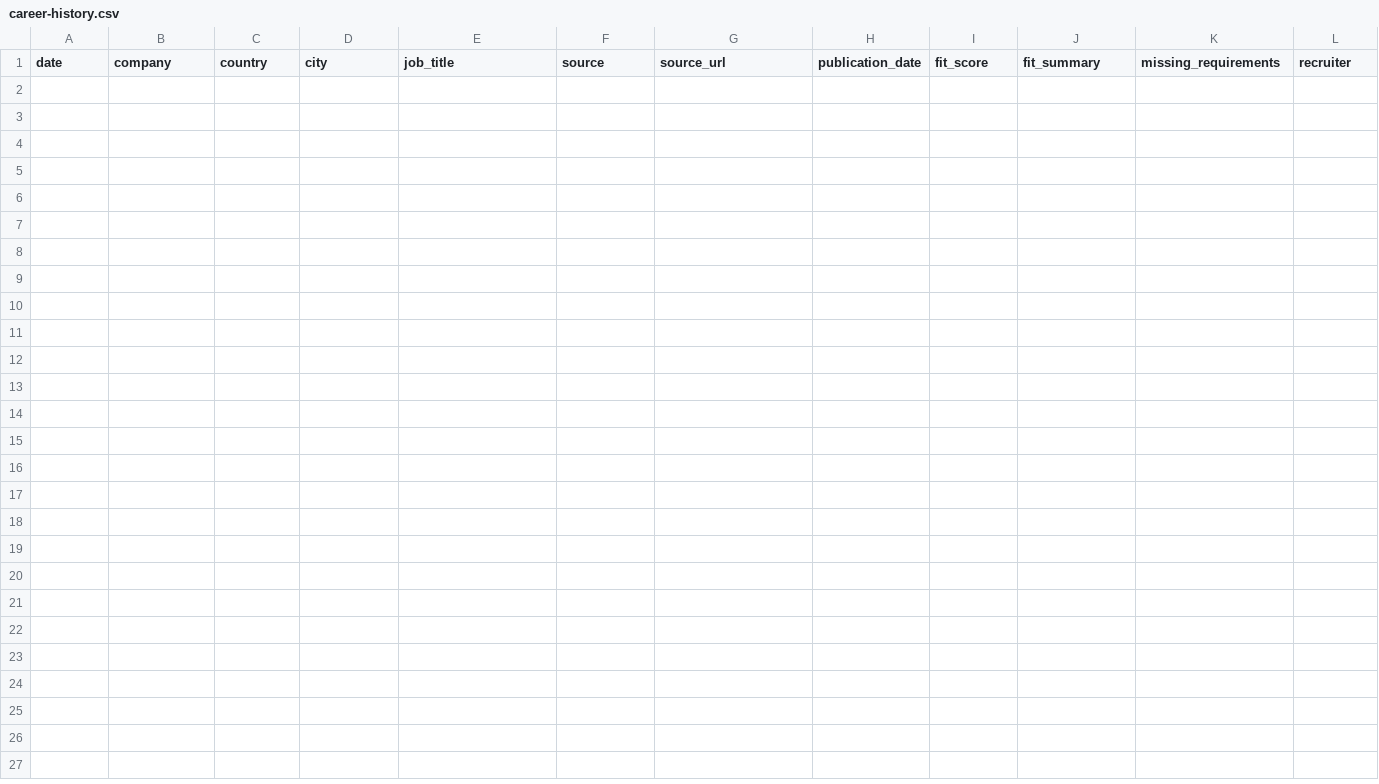
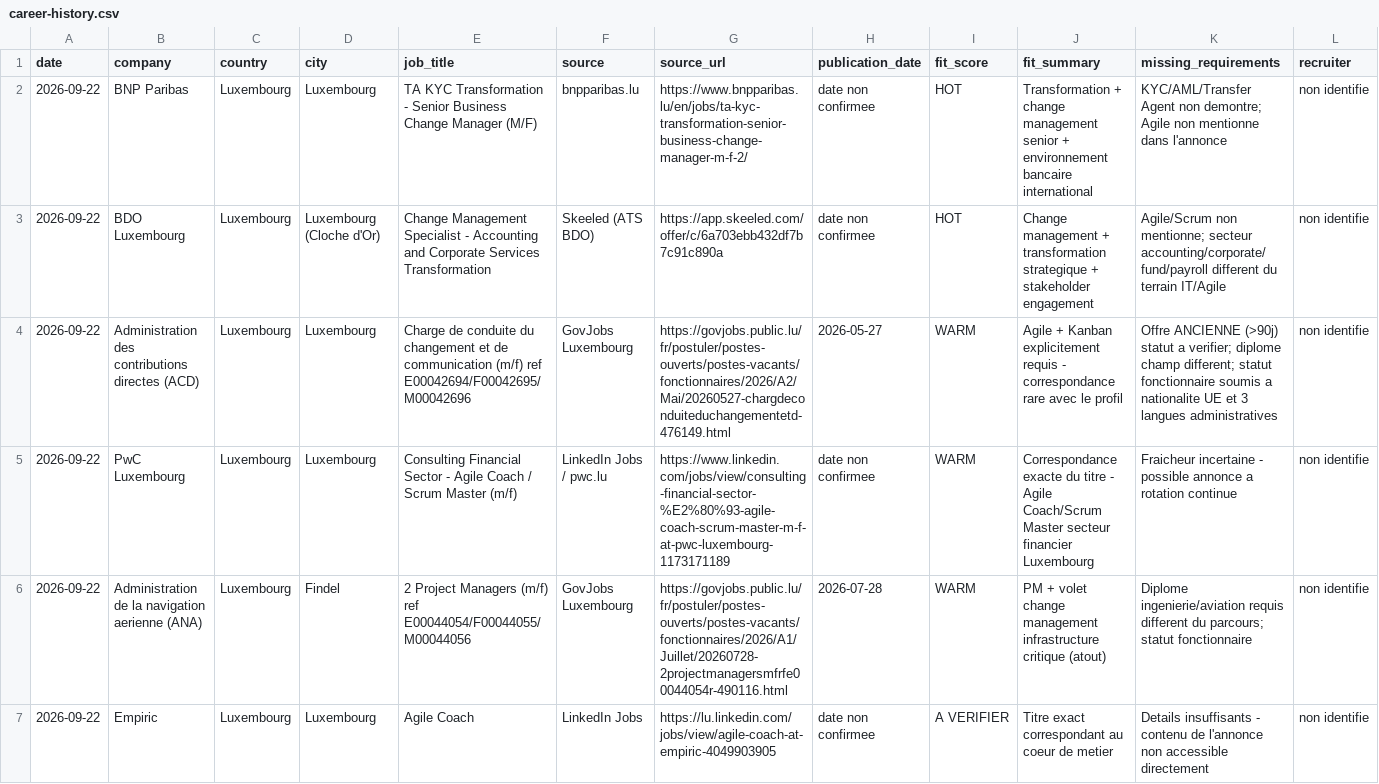
Before and after one commit to salimgomri/aigileBusinessHunter, a CSV file: career-history.csv, drawn as a sheet; only a part is shown; rows hold the shown columns only; the diff names each change by its address in the sheet, - before the commit and + after, or states it on an @@ line.

```diff
--- a/career-history.csv
+++ b/career-history.csv
+row 2: 2026-09-22 | BNP Paribas | Luxembourg | Luxembourg | TA KYC Transformation - Senior Business Change Manager (M/F) | bnpparibas.lu | https://www.bnpparibas.lu/en/jobs/ta-kyc-transformation-senior-business-change-manager-m-f-2/ | date non confirmee | HOT | Transformation + change management senior + environnement bancaire international | KYC/AML/Transfer Agent non demontre; Agile non mentionne dans l'annonce | non identifie
+row 3: 2026-09-22 | BDO Luxembourg | Luxembourg | Luxembourg (Cloche d'Or) | Change Management Specialist - Accounting and Corporate Services Transformation | Skeeled (ATS BDO) | https://app.skeeled.com/offer/c/6a703ebb432df7b7c91c890a | date non confirmee | HOT | Change management + transformation strategique + stakeholder engagement | Agile/Scrum non mentionne; secteur accounting/corporate/fund/payroll different du terrain IT/Agile | non identifie
+row 4: 2026-09-22 | Administration des contributions directes (ACD) | Luxembourg | Luxembourg | Charge de conduite du changement et de communication (m/f) ref E00042694/F00042695/M00042696 | GovJobs Luxembourg | https://govjobs.public.lu/fr/postuler/postes-ouverts/postes-vacants/fonctionnaires/2026/A2/Mai/20260527-chargdeconduiteduchangementetd-476149.html | 2026-05-27 | WARM | Agile + Kanban explicitement requis - correspondance rare avec le profil | Offre ANCIENNE (>90j) statut a verifier; diplome champ different; statut fonctionnaire soumis a nationalite UE et 3 langues administratives | non identifie
+row 5: 2026-09-22 | PwC Luxembourg | Luxembourg | Luxembourg | Consulting Financial Sector - Agile Coach / Scrum Master (m/f) | LinkedIn Jobs / pwc.lu | https://www.linkedin.com/jobs/view/consulting-financial-sector-%E2%80%93-agile-coach-scrum-master-m-f-at-pwc-luxembourg-1173171189 | date non confirmee | WARM | Correspondance exacte du titre - Agile Coach/Scrum Master secteur financier Luxembourg | Fraicheur incertaine - possible annonce a rotation continue | non identifie
+row 6: 2026-09-22 | Administration de la navigation aerienne (ANA) | Luxembourg | Findel | 2 Project Managers (m/f) ref E00044054/F00044055/M00044056 | GovJobs Luxembourg | https://govjobs.public.lu/fr/postuler/postes-ouverts/postes-vacants/fonctionnaires/2026/A1/Juillet/20260728-2projectmanagersmfrfe00044054r-490116.html | 2026-07-28 | WARM | PM + volet change management infrastructure critique (atout) | Diplome ingenierie/aviation requis different du parcours; statut fonctionnaire | non identifie
+row 7: 2026-09-22 | Empiric | Luxembourg | Luxembourg | Agile Coach | LinkedIn Jobs | https://lu.linkedin.com/jobs/view/agile-coach-at-empiric-4049903905 | date non confirmee | A VERIFIER | Titre exact correspondant au coeur de metier | Details insuffisants - contenu de l'annonce non accessible directement | non identifie
```
Also changed, not shown: 1 other file.
